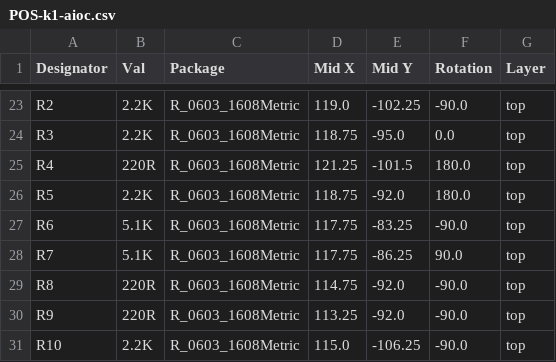
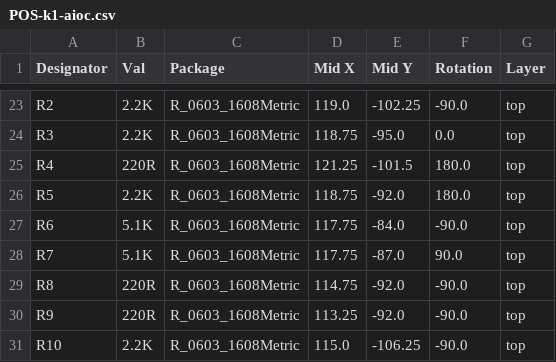
Before and after one commit to skuep/AIOC, a CSV file: kicad/k1-aioc/jlcpcb/assembly/POS-k1-aioc.csv, drawn as a sheet; only a part is shown, gaps mark what is left out.

```diff
--- a/kicad/k1-aioc/jlcpcb/assembly/POS-k1-aioc.csv
+++ b/kicad/k1-aioc/jlcpcb/assembly/POS-k1-aioc.csv
@@ -26,4 +26,4 @@ R4,220R,R_0603_1608Metric,121.25,-101.5,180.0,top
 R5,2.2K,R_0603_1608Metric,118.75,-92.0,180.0,top
-R6,5.1K,R_0603_1608Metric,117.75,-83.25,-90.0,top
-R7,5.1K,R_0603_1608Metric,117.75,-86.25,90.0,top
+R6,5.1K,R_0603_1608Metric,117.75,-84.0,-90.0,top
+R7,5.1K,R_0603_1608Metric,117.75,-87.0,90.0,top
 R8,220R,R_0603_1608Metric,114.75,-92.0,-90.0,top
```
Also changed, not shown: 16 other files.
